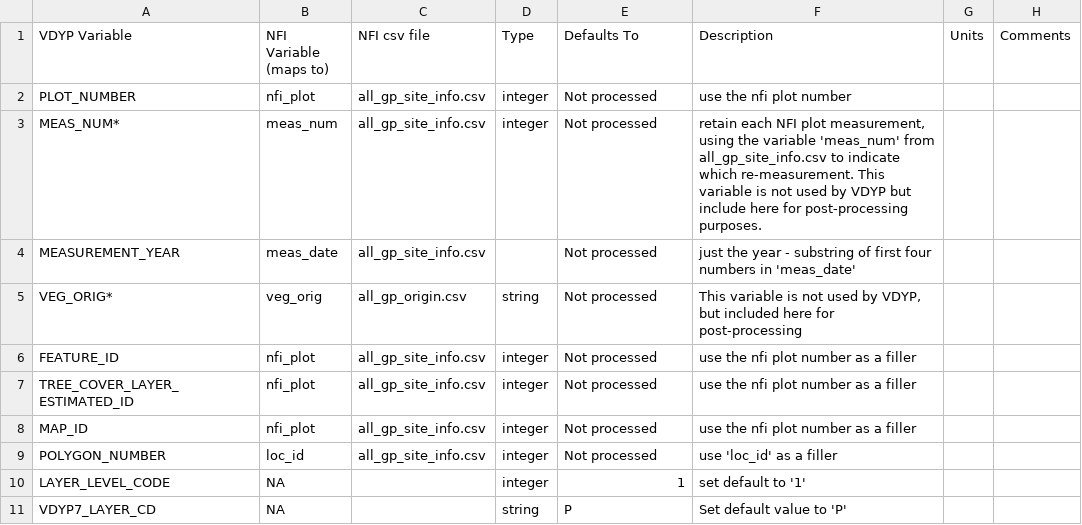
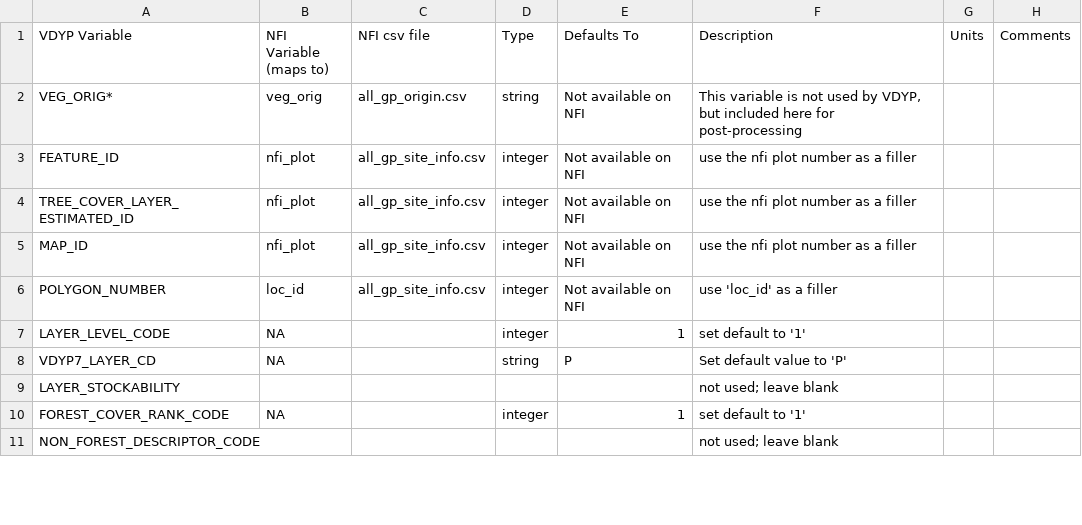
Before and after one commit to vmanvailer/nfitovdyp, a CSV file: inst/extdata/nfitovdyp_mapping_layer.csv, drawn as a sheet; only a part is shown; the shorter side is filled out with more unchanged rows; the diff covers the shown part only.

Commit message:
Version one fully working. Built in a way to allow code to expand and include the processing of more variables.
Currently only builds the most important ones based on expert opinion.

```diff
--- a/inst/extdata/nfitovdyp_mapping_layer.csv
+++ b/inst/extdata/nfitovdyp_mapping_layer.csv
@@ -1,10 +1,7 @@
 VDYP Variable,NFI Variable (maps to),NFI csv file,Type,Defaults To,Description,Units,Comments
-PLOT_NUMBER,nfi_plot,all_gp_site_info.csv,integer,Not processed,use the nfi plot number ,,
-MEAS_NUM*,meas_num,all_gp_site_info.csv,integer,Not processed,"retain each NFI plot measurement, using the variable 'meas_num' from all_gp_site_info.csv to indicate which re-measurement. This variable is not used by VDYP but include here for post-processing purposes.",,
-MEASUREMENT_YEAR,meas_date,all_gp_site_info.csv,,Not processed,just the year - substring of first four numbers in 'meas_date',,
-VEG_ORIG*,veg_orig,all_gp_origin.csv,string,Not processed,"This variable is not used by VDYP, but included here for post-processing",,
-FEATURE_ID,nfi_plot,all_gp_site_info.csv,integer,Not processed,use the nfi plot number as a filler,,
-TREE_COVER_LAYER_ESTIMATED_ID,nfi_plot,all_gp_site_info.csv,integer,Not processed,use the nfi plot number as a filler,,
-MAP_ID,nfi_plot,all_gp_site_info.csv,integer,Not processed,use the nfi plot number as a filler,,
-POLYGON_NUMBER,loc_id,all_gp_site_info.csv,integer,Not processed,use 'loc_id' as a filler,,
+VEG_ORIG*,veg_orig,all_gp_origin.csv,string,Not available on NFI,"This variable is not used by VDYP, but included here for post-processing",,
+FEATURE_ID,nfi_plot,all_gp_site_info.csv,integer,Not available on NFI,use the nfi plot number as a filler,,
+TREE_COVER_LAYER_ESTIMATED_ID,nfi_plot,all_gp_site_info.csv,integer,Not available on NFI,use the nfi plot number as a filler,,
+MAP_ID,nfi_plot,all_gp_site_info.csv,integer,Not available on NFI,use the nfi plot number as a filler,,
+POLYGON_NUMBER,loc_id,all_gp_site_info.csv,integer,Not available on NFI,use 'loc_id' as a filler,,
 LAYER_LEVEL_CODE,NA,,integer,1,set default to '1',,
```
Also changed, not shown: 24 edited cells elsewhere in this file, inst/extdata/nfitovdyp_mapping_polygon.csv, 22 other files.
